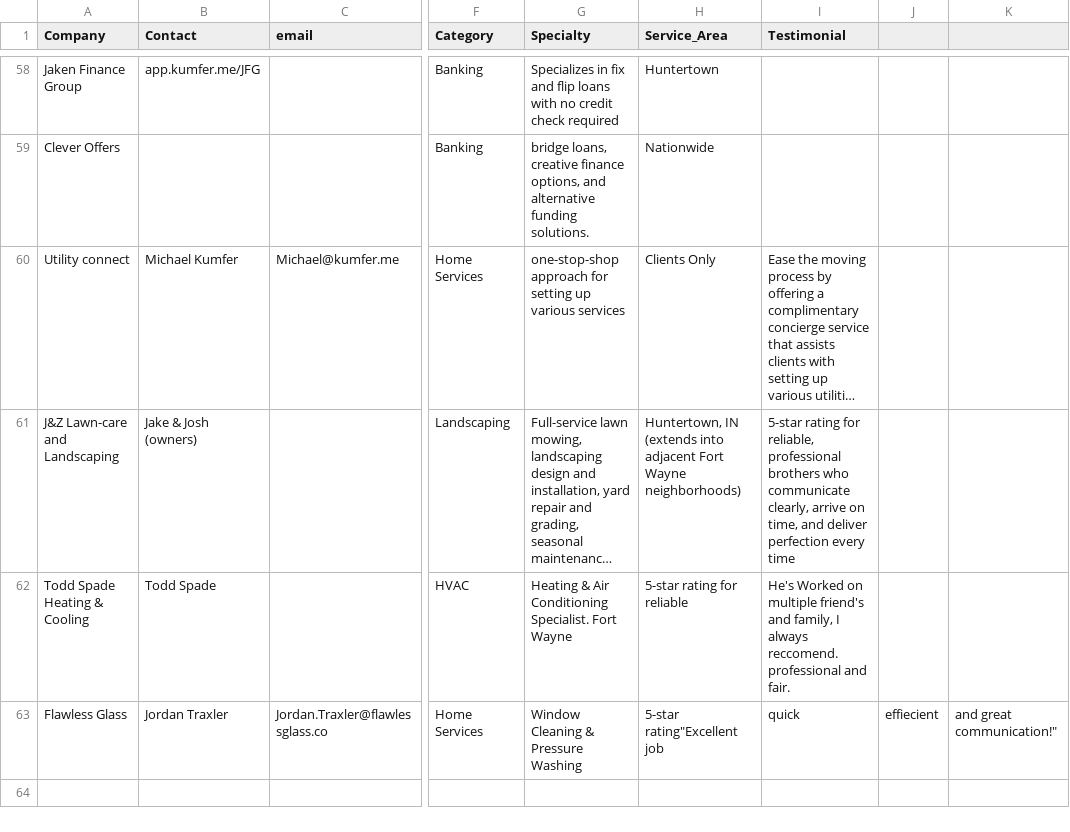
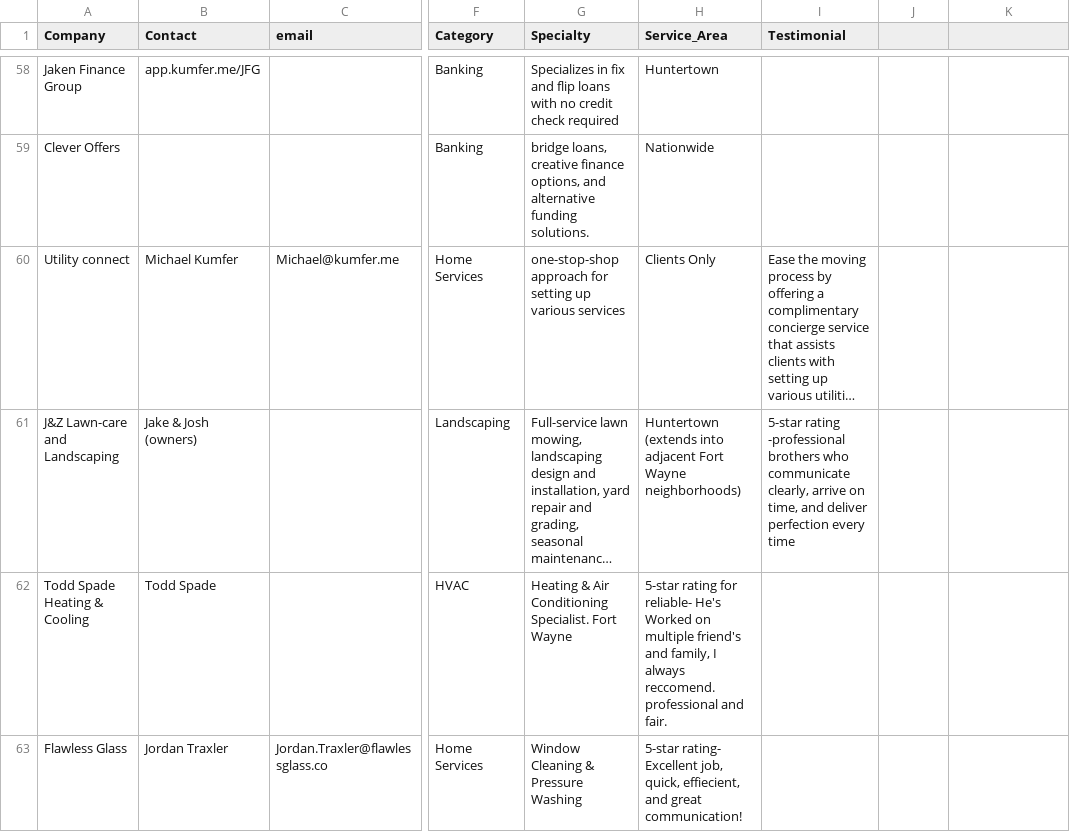
Before and after one commit to robert827d-coder/kumferdirectory, a CSV file: Fort_Wayne_Huntertown_Service_Directory.csv, drawn as a sheet; only a part is shown, gaps mark what is left out; long unchanged cells end in …; the diff names each change by its address in the sheet, - before the commit and + after, or states it on an @@ line.

Commit message:
Update Fort_Wayne_Huntertown_Service_Directory.csv

```diff
--- a/Fort_Wayne_Huntertown_Service_Directory.csv
+++ b/Fort_Wayne_Huntertown_Service_Directory.csv
-H61 (Service_Area): Huntertown, IN (extends into…
+H61 (Service_Area): Huntertown (extends into…
-I61 (Testimonial): 5-star rating for reliable, professional brothers who…
+I61 (Testimonial): 5-star rating -professional brothers who…
-H62 (Service_Area): …rating for reliable
+H62 (Service_Area): …rating for reliable- He's Worked on multiple friend's and family, I always reccomend. professional and fair.
-I62 (Testimonial): He's Worked on multiple friend's and family, I always reccomend. professional and fair.
+I62 (Testimonial): (empty)
-H63 (Service_Area): 5-star rating"Excellent job
+H63 (Service_Area): 5-star rating- Excellent job, quick, effiecient, and great communication!
-I63 (Testimonial): quick
+I63 (Testimonial): (empty)
-J63: effiecient
+J63: (empty)
-K63: and great communication!"
+K63: (empty)
```
